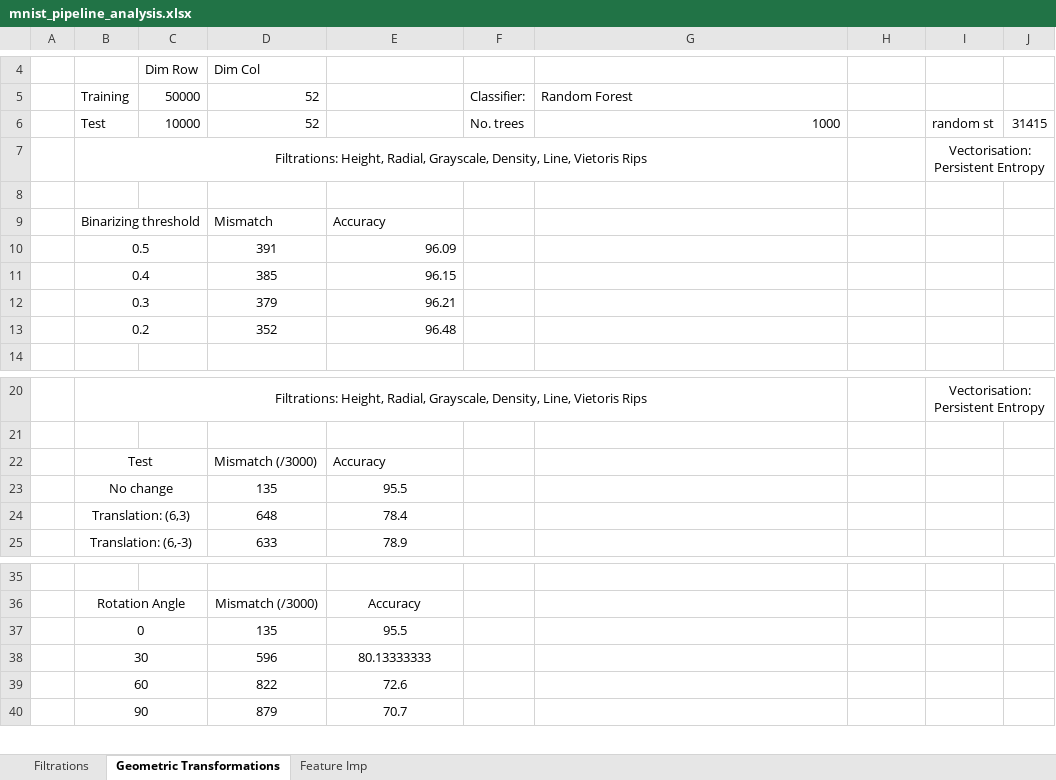
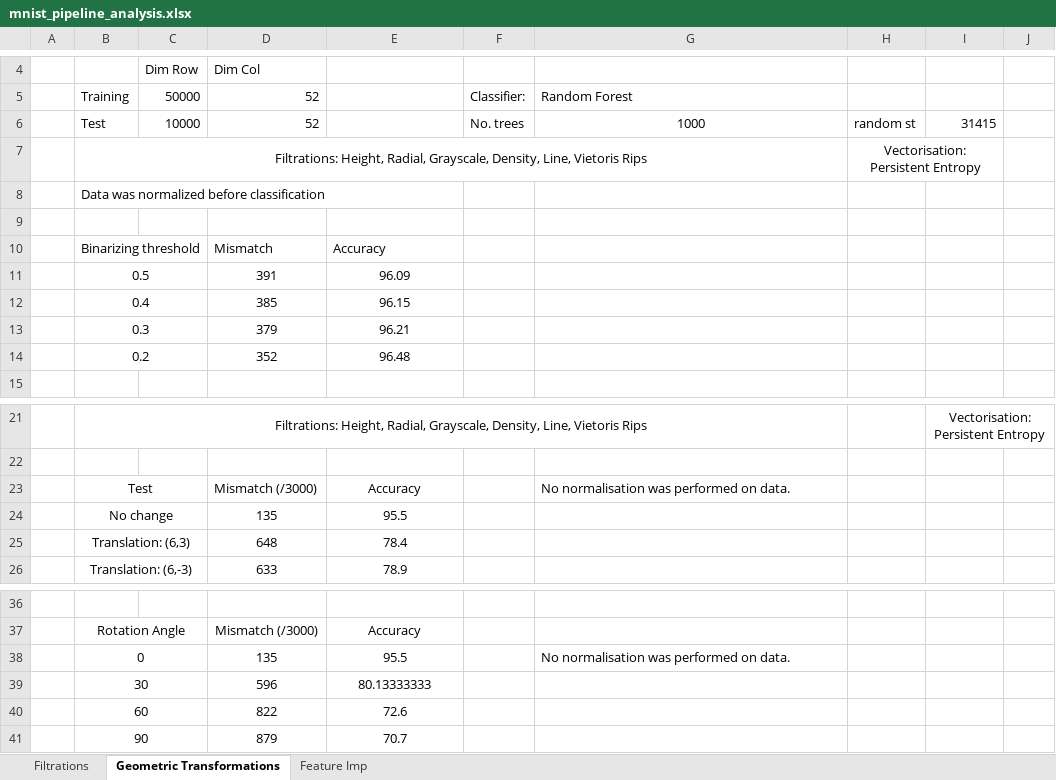
Before and after one commit to shambhavi-suri/MNIST_TDA, an Excel workbook: Topological Pipeline/mnist_pipeline_analysis.xlsx, sheet Geometric Transformations, drawn as a sheet; only a part is shown, gaps mark what is left out; values as stored, in another font and other column widths than the file's, no borders; addresses are those after the commit; the diff covers the shown part only; the diff names each change by its address in the sheet, - before the commit and + after, or states it on an @@ line.

```diff
--- a/Topological Pipeline/mnist_pipeline_analysis.xlsx (sheet Geometric Transformations)
+++ b/Topological Pipeline/mnist_pipeline_analysis.xlsx (sheet Geometric Transformations)
-G6 alignment: right
+G6 alignment: center
-H6: (empty)
+H6: random st
-I6: random st
+I6: 31415
-J6: 31415
+J6: (empty)
@@ row 7 moved to row 63: Filtrations: Height, Radial, Grayscale, … @@
+row 7:  | Filtrations: Height, Radial, Grayscale, Density, Line, Vietoris Rips |  |  |  |  |  | Vectorisation: Persistent Entropy
+row 8:  | Data was normalized before classification
-E11:E14 alignment: right
+E11:E14 alignment: center
-E23 alignment: left
+E23 alignment: center
-G23: (empty)
+G23: No normalisation was performed on data.
-G38: (empty)
+G38: No normalisation was performed on data.
```
Also changed, not shown: 39 added rows elsewhere in this sheet, formulas that keep their value, 1 other file.
